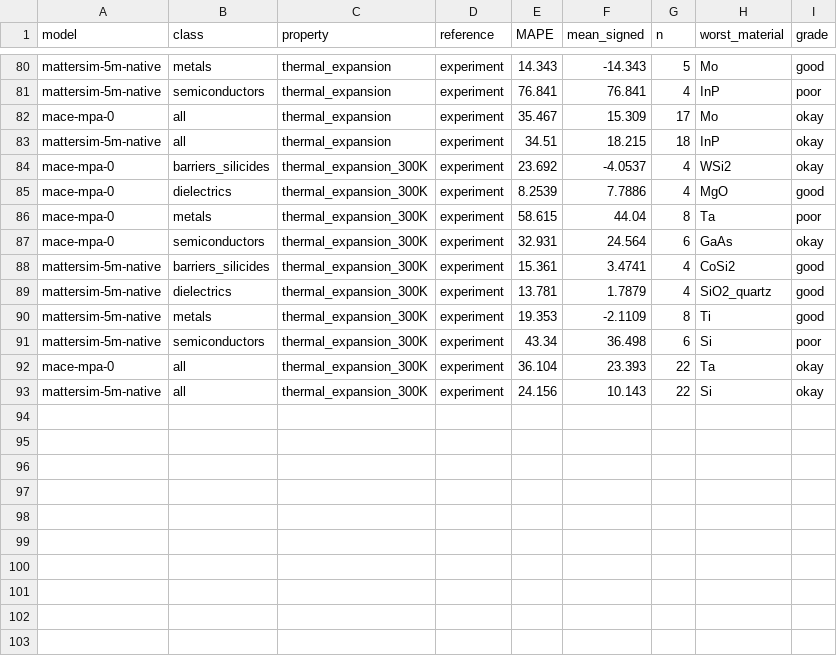
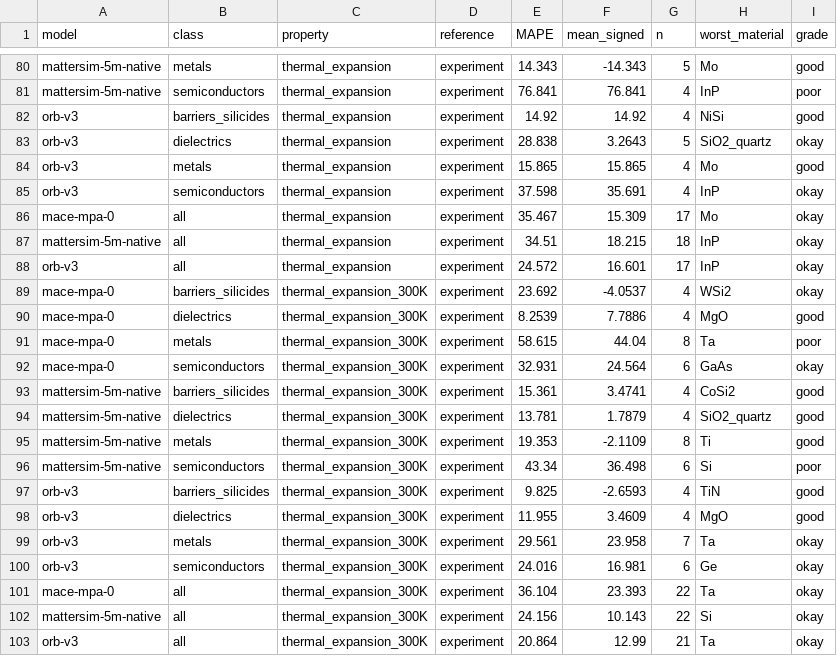
Before and after one commit to anushajain2/beyond-structure-bench, a CSV file: results/trust_map.csv, drawn as a sheet; only a part is shown, gaps mark what is left out.

```diff
--- a/results/trust_map.csv
+++ b/results/trust_map.csv
@@ -81,4 +81,9 @@ mattersim-5m-native,metals,thermal_expansion,experiment,14.343,-14.343,5,Mo,good
 mattersim-5m-native,semiconductors,thermal_expansion,experiment,76.841,76.841,4,InP,poor
+orb-v3,barriers_silicides,thermal_expansion,experiment,14.92,14.92,4,NiSi,good
+orb-v3,dielectrics,thermal_expansion,experiment,28.838,3.2643,5,SiO2_quartz,okay
+orb-v3,metals,thermal_expansion,experiment,15.865,15.865,4,Mo,good
+orb-v3,semiconductors,thermal_expansion,experiment,37.598,35.691,4,InP,okay
 mace-mpa-0,all,thermal_expansion,experiment,35.467,15.309,17,Mo,okay
 mattersim-5m-native,all,thermal_expansion,experiment,34.51,18.215,18,InP,okay
+orb-v3,all,thermal_expansion,experiment,24.572,16.601,17,InP,okay
 mace-mpa-0,barriers_silicides,thermal_expansion_300K,experiment,23.692,-4.0537,4,WSi2,okay
@@ -91,3 +96,8 @@ mattersim-5m-native,metals,thermal_expansion_300K,experiment,19.353,-2.1109,8,Ti
 mattersim-5m-native,semiconductors,thermal_expansion_300K,experiment,43.34,36.498,6,Si,poor
+orb-v3,barriers_silicides,thermal_expansion_300K,experiment,9.825,-2.6593,4,TiN,good
+orb-v3,dielectrics,thermal_expansion_300K,experiment,11.955,3.4609,4,MgO,good
+orb-v3,metals,thermal_expansion_300K,experiment,29.561,23.958,7,Ta,okay
+orb-v3,semiconductors,thermal_expansion_300K,experiment,24.016,16.981,6,Ge,okay
 mace-mpa-0,all,thermal_expansion_300K,experiment,36.104,23.393,22,Ta,okay
 mattersim-5m-native,all,thermal_expansion_300K,experiment,24.156,10.143,22,Si,okay
+orb-v3,all,thermal_expansion_300K,experiment,20.864,12.99,21,Ta,okay
```
Also changed, not shown: results/checks.csv, results/robustness/pairwise.csv, 27 other files.
